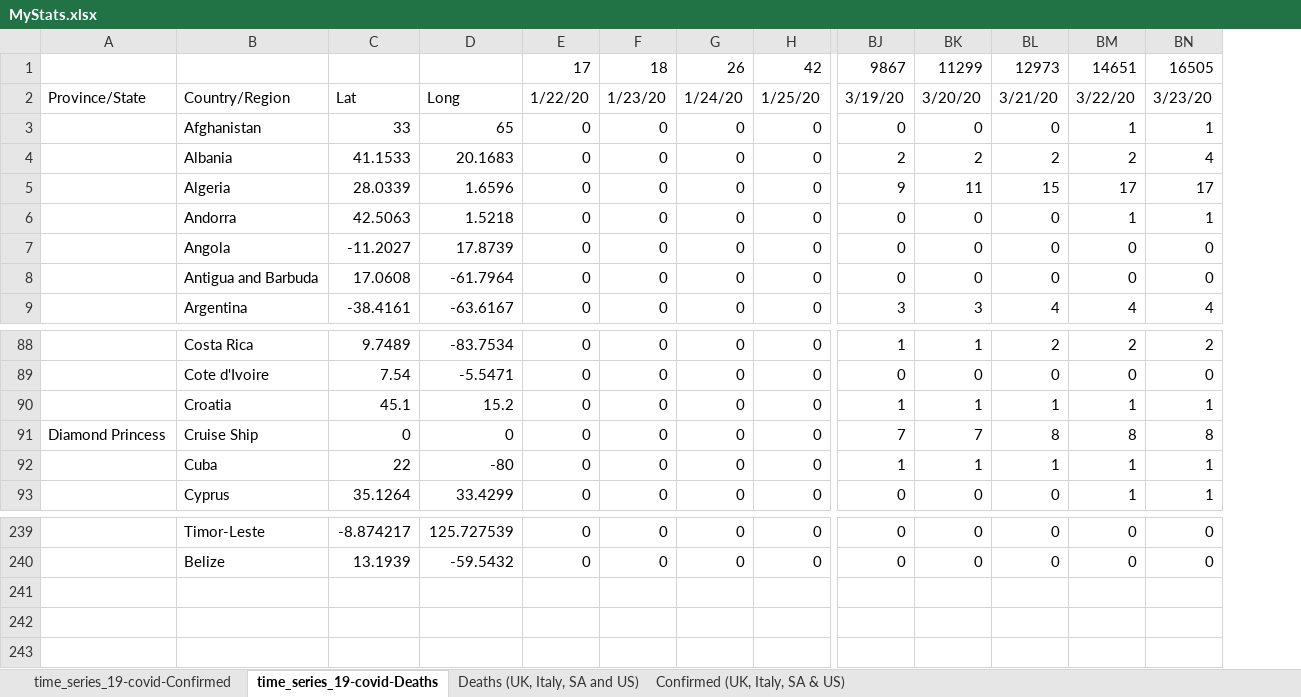
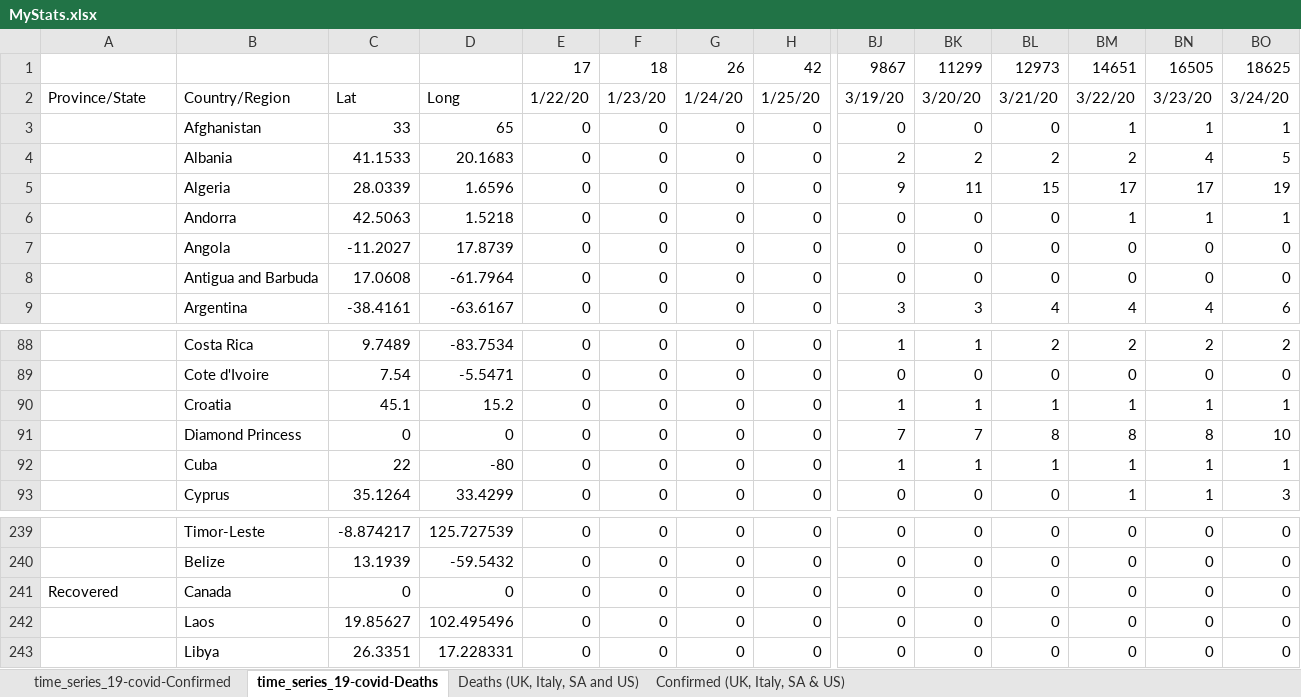
Before and after one commit to hotmailtestuser/COVID-19, an Excel workbook: csse_covid_19_data/csse_covid_19_time_series/MyStats.xlsx, sheet time_series_19-covid-Deaths, drawn as a sheet; only a part is shown, gaps mark what is left out; values as stored, in another font and other column widths than the file's, no borders; rows hold the shown columns only; the diff names each change by its address in the sheet, - before the commit and + after, or states it on an @@ line.

```diff
--- a/csse_covid_19_data/csse_covid_19_time_series/MyStats.xlsx (sheet time_series_19-covid-Deaths)
+++ b/csse_covid_19_data/csse_covid_19_time_series/MyStats.xlsx (sheet time_series_19-covid-Deaths)
+column BO, rows 1-9: 18625 | 3/24/20 | 1 | 5 | 19 | 1 | 0 | 0 | 6; rows 88-93: 2 | 0 | 1 | 10 | 1 | 3; rows 239-240: 0 | 0
-A91: Diamond Princess
+A91: (empty)
-B91: Cruise Ship
+B91: Diamond Princess
+row 241: Recovered | Canada | 0 | 0 | 0 | 0 | 0 | 0 | 0 | 0 | 0 | 0 | 0 | 0
+row 242:  | Laos | 19.85627 | 102.495496 | 0 | 0 | 0 | 0 | 0 | 0 | 0 | 0 | 0 | 0
+row 243:  | Libya | 26.3351 | 17.228331 | 0 | 0 | 0 | 0 | 0 | 0 | 0 | 0 | 0 | 0
```
Also changed, not shown: sheet time_series_19-covid-Confirmed, sheet Confirmed (UK, Italy, SA & US), sheet Deaths (UK, Italy, SA and US), formulas that keep their value, charts or pictures.
